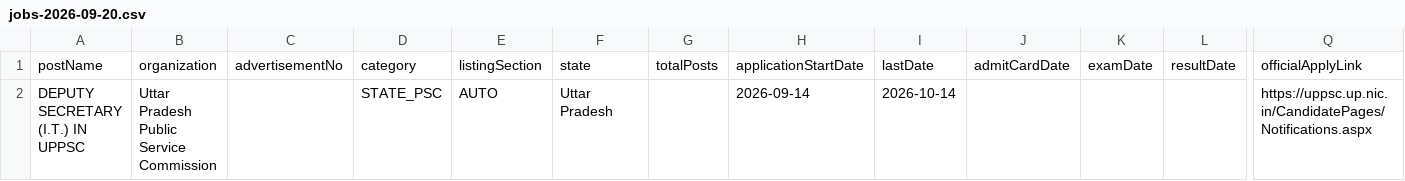
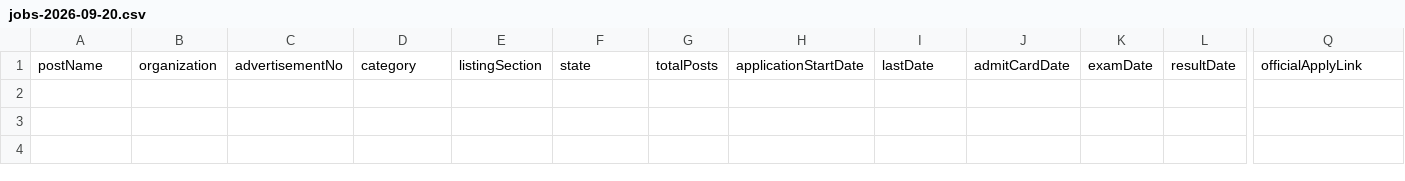
Before and after one commit to Ankit-Yadav9988/Sarkari-Bharti, a CSV file: pipeline/out/jobs-2026-09-20.csv, drawn as a sheet; only a part is shown, gaps mark what is left out; rows hold the shown columns only; the diff names each change by its address in the sheet, - before the commit and + after, or states it on an @@ line.

```diff
--- a/pipeline/out/jobs-2026-09-20.csv
+++ b/pipeline/out/jobs-2026-09-20.csv
-row 2: DEPUTY SECRETARY (I.T.) IN UPPSC | Uttar Pradesh Public Service Commission |  | STATE_PSC | AUTO | Uttar Pradesh |  | 2026-09-14 | 2026-10-14 |  |  |  | https://uppsc.up.nic.in/CandidatePages/Notifications.aspx
```
Also changed, not shown: 2 other files.
